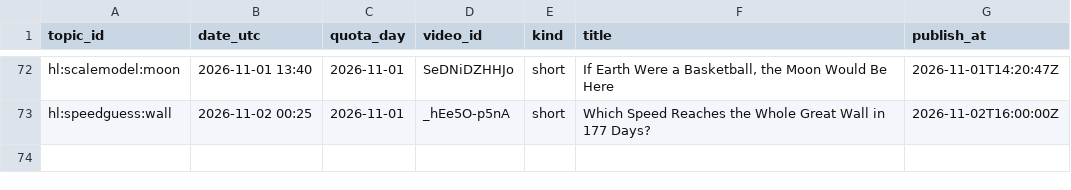
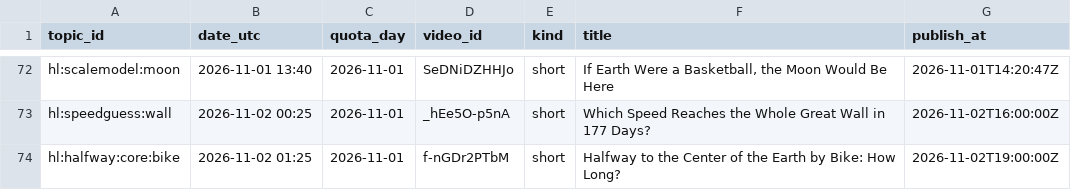
Before and after one commit to olgunkadirgulhan/fenek-de-en, a CSV file: howlong_published.csv, drawn as a sheet; only a part is shown, gaps mark what is left out.

Commit message:
howlong: 2026-11-02-0125

```diff
--- a/howlong_published.csv
+++ b/howlong_published.csv
@@ -73 +73,2 @@ hl:scalemodel:moon,2026-11-01 13:40,2026-11-01,SeDNiDZHHJo,short,"If Earth Were
 hl:speedguess:wall,2026-11-02 00:25,2026-11-01,_hEe5O-p5nA,short,Which Speed Reaches the Whole Great Wall in 177 Days?,2026-11-02T16:00:00Z
+hl:halfway:core:bike,2026-11-02 01:25,2026-11-01,f-nGDr2PTbM,short,Halfway to the Center of the Earth by Bike: How Long?,2026-11-02T19:00:00Z
```
